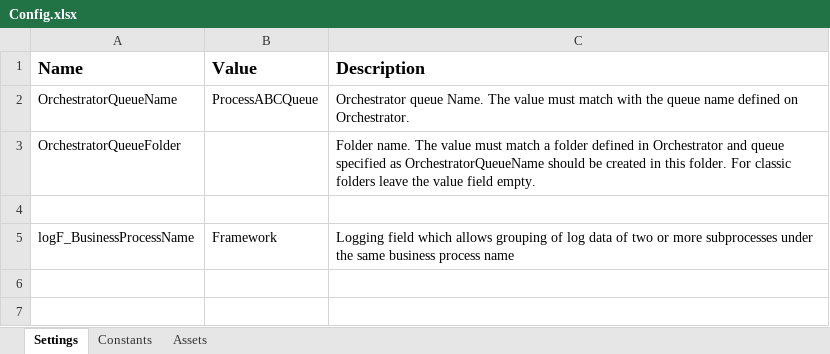
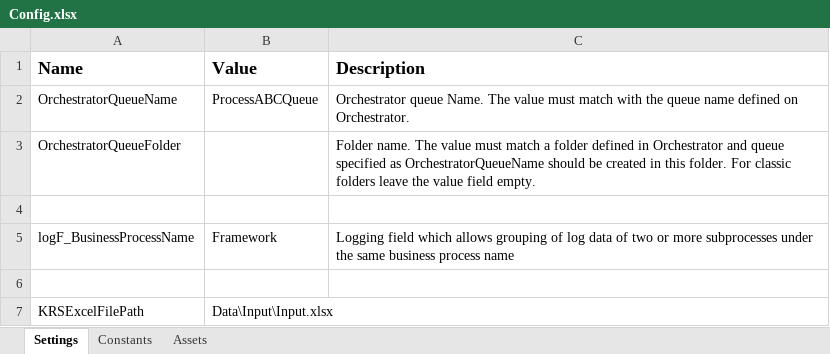
Before and after one commit to Damian-Chamerski/KRS_Data_Scraper, an Excel workbook: Data/Config.xlsx, sheet Settings, drawn as a sheet; values as stored, in another font and other column widths than the file's, no borders; the diff names each change by its address in the sheet, - before the commit and + after, or states it on an @@ line.

Commit message:
finish InputData workflow

```diff
--- a/Data/Config.xlsx (sheet Settings)
+++ b/Data/Config.xlsx (sheet Settings)
+row 6: (empty)
+row 7: KRSExcelFilePath | Data\Input\Input.xlsx
```
Also changed, not shown: 1 other file.
